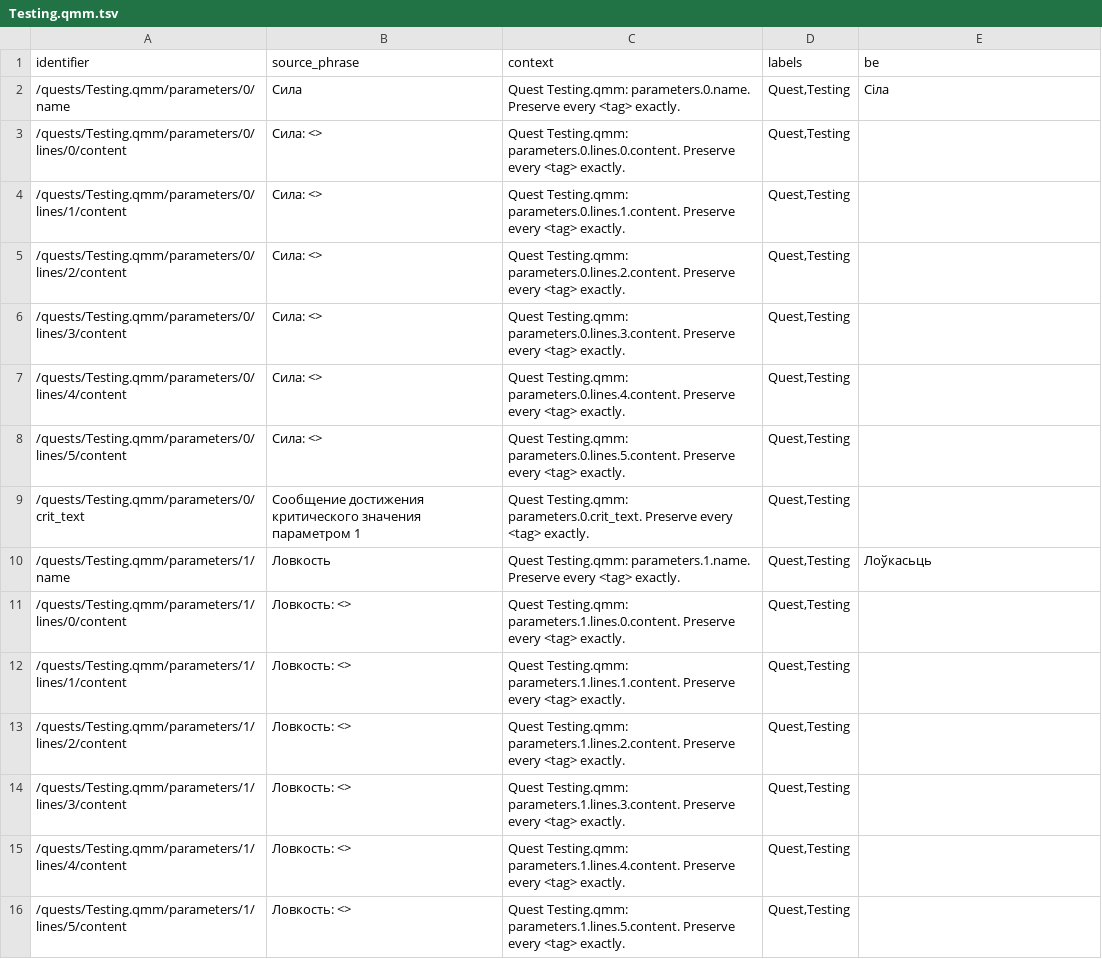
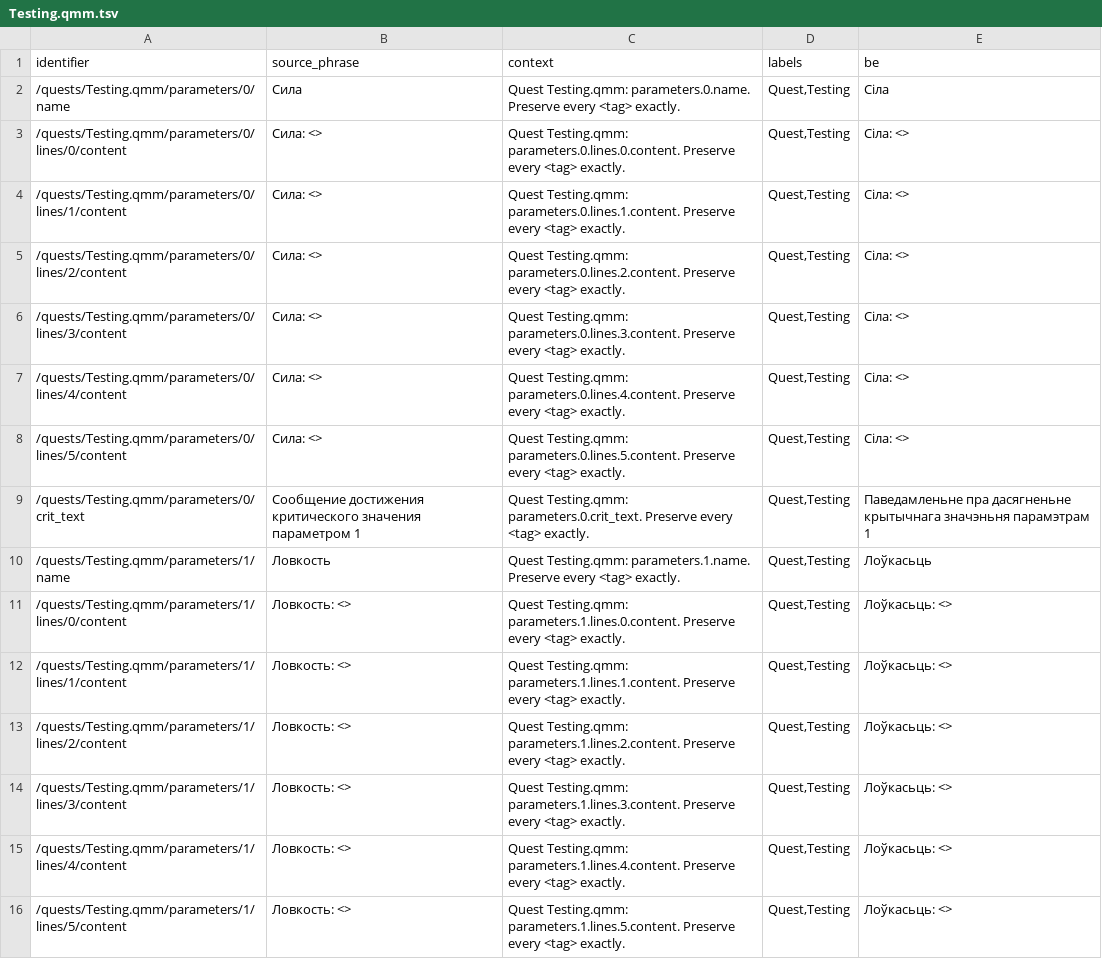
Before and after one commit to siarhei-zavadski/space-rangers-be-translation, a TSV file: corpus/quests/Testing.qmm.tsv, drawn as a sheet; only a part is shown; the diff covers the shown part only.

```diff
--- a/corpus/quests/Testing.qmm.tsv
+++ b/corpus/quests/Testing.qmm.tsv
@@ -2,15 +2,15 @@
 "/quests/Testing.qmm/parameters/0/name"	"Сила"	"Quest Testing.qmm: parameters.0.name. Preserve every <tag> exactly."	"Quest,Testing"	"Сіла"
-"/quests/Testing.qmm/parameters/0/lines/0/content"	"Сила: <>"	"Quest Testing.qmm: parameters.0.lines.0.content. Preserve every <tag> exactly."	"Quest,Testing"	""
-"/quests/Testing.qmm/parameters/0/lines/1/content"	"Сила: <>"	"Quest Testing.qmm: parameters.0.lines.1.content. Preserve every <tag> exactly."	"Quest,Testing"	""
-"/quests/Testing.qmm/parameters/0/lines/2/content"	"Сила: <>"	"Quest Testing.qmm: parameters.0.lines.2.content. Preserve every <tag> exactly."	"Quest,Testing"	""
-"/quests/Testing.qmm/parameters/0/lines/3/content"	"Сила: <>"	"Quest Testing.qmm: parameters.0.lines.3.content. Preserve every <tag> exactly."	"Quest,Testing"	""
-"/quests/Testing.qmm/parameters/0/lines/4/content"	"Сила: <>"	"Quest Testing.qmm: parameters.0.lines.4.content. Preserve every <tag> exactly."	"Quest,Testing"	""
-"/quests/Testing.qmm/parameters/0/lines/5/content"	"Сила: <>"	"Quest Testing.qmm: parameters.0.lines.5.content. Preserve every <tag> exactly."	"Quest,Testing"	""
-"/quests/Testing.qmm/parameters/0/crit_text"	"Сообщение достижения критического значения параметром 1"	"Quest Testing.qmm: parameters.0.crit_text. Preserve every <tag> exactly."	"Quest,Testing"	""
+"/quests/Testing.qmm/parameters/0/lines/0/content"	"Сила: <>"	"Quest Testing.qmm: parameters.0.lines.0.content. Preserve every <tag> exactly."	"Quest,Testing"	"Сіла: <>"
+"/quests/Testing.qmm/parameters/0/lines/1/content"	"Сила: <>"	"Quest Testing.qmm: parameters.0.lines.1.content. Preserve every <tag> exactly."	"Quest,Testing"	"Сіла: <>"
+"/quests/Testing.qmm/parameters/0/lines/2/content"	"Сила: <>"	"Quest Testing.qmm: parameters.0.lines.2.content. Preserve every <tag> exactly."	"Quest,Testing"	"Сіла: <>"
+"/quests/Testing.qmm/parameters/0/lines/3/content"	"Сила: <>"	"Quest Testing.qmm: parameters.0.lines.3.content. Preserve every <tag> exactly."	"Quest,Testing"	"Сіла: <>"
+"/quests/Testing.qmm/parameters/0/lines/4/content"	"Сила: <>"	"Quest Testing.qmm: parameters.0.lines.4.content. Preserve every <tag> exactly."	"Quest,Testing"	"Сіла: <>"
+"/quests/Testing.qmm/parameters/0/lines/5/content"	"Сила: <>"	"Quest Testing.qmm: parameters.0.lines.5.content. Preserve every <tag> exactly."	"Quest,Testing"	"Сіла: <>"
+"/quests/Testing.qmm/parameters/0/crit_text"	"Сообщение достижения критического значения параметром 1"	"Quest Testing.qmm: parameters.0.crit_text. Preserve every <tag> exactly."	"Quest,Testing"	"Паведамленьне пра дасягненьне крытычнага значэньня парамэтрам 1"
 "/quests/Testing.qmm/parameters/1/name"	"Ловкость"	"Quest Testing.qmm: parameters.1.name. Preserve every <tag> exactly."	"Quest,Testing"	"Лоўкасьць"
-"/quests/Testing.qmm/parameters/1/lines/0/content"	"Ловкость: <>"	"Quest Testing.qmm: parameters.1.lines.0.content. Preserve every <tag> exactly."	"Quest,Testing"	""
-"/quests/Testing.qmm/parameters/1/lines/1/content"	"Ловкость: <>"	"Quest Testing.qmm: parameters.1.lines.1.content. Preserve every <tag> exactly."	"Quest,Testing"	""
-"/quests/Testing.qmm/parameters/1/lines/2/content"	"Ловкость: <>"	"Quest Testing.qmm: parameters.1.lines.2.content. Preserve every <tag> exactly."	"Quest,Testing"	""
-"/quests/Testing.qmm/parameters/1/lines/3/content"	"Ловкость: <>"	"Quest Testing.qmm: parameters.1.lines.3.content. Preserve every <tag> exactly."	"Quest,Testing"	""
-"/quests/Testing.qmm/parameters/1/lines/4/content"	"Ловкость: <>"	"Quest Testing.qmm: parameters.1.lines.4.content. Preserve every <tag> exactly."	"Quest,Testing"	""
-"/quests/Testing.qmm/parameters/1/lines/5/content"	"Ловкость: <>"	"Quest Testing.qmm: parameters.1.lines.5.content. Preserve every <tag> exactly."	"Quest,Testing"	""
+"/quests/Testing.qmm/parameters/1/lines/0/content"	"Ловкость: <>"	"Quest Testing.qmm: parameters.1.lines.0.content. Preserve every <tag> exactly."	"Quest,Testing"	"Лоўкасьць: <>"
+"/quests/Testing.qmm/parameters/1/lines/1/content"	"Ловкость: <>"	"Quest Testing.qmm: parameters.1.lines.1.content. Preserve every <tag> exactly."	"Quest,Testing"	"Лоўкасьць: <>"
+"/quests/Testing.qmm/parameters/1/lines/2/content"	"Ловкость: <>"	"Quest Testing.qmm: parameters.1.lines.2.content. Preserve every <tag> exactly."	"Quest,Testing"	"Лоўкасьць: <>"
+"/quests/Testing.qmm/parameters/1/lines/3/content"	"Ловкость: <>"	"Quest Testing.qmm: parameters.1.lines.3.content. Preserve every <tag> exactly."	"Quest,Testing"	"Лоўкасьць: <>"
+"/quests/Testing.qmm/parameters/1/lines/4/content"	"Ловкость: <>"	"Quest Testing.qmm: parameters.1.lines.4.content. Preserve every <tag> exactly."	"Quest,Testing"	"Лоўкасьць: <>"
+"/quests/Testing.qmm/parameters/1/lines/5/content"	"Ловкость: <>"	"Quest Testing.qmm: parameters.1.lines.5.content. Preserve every <tag> exactly."	"Quest,Testing"	"Лоўкасьць: <>"
```
Also changed, not shown: 20 edited cells elsewhere in this file, corpus/quests/Domoclan.qmm.tsv.
